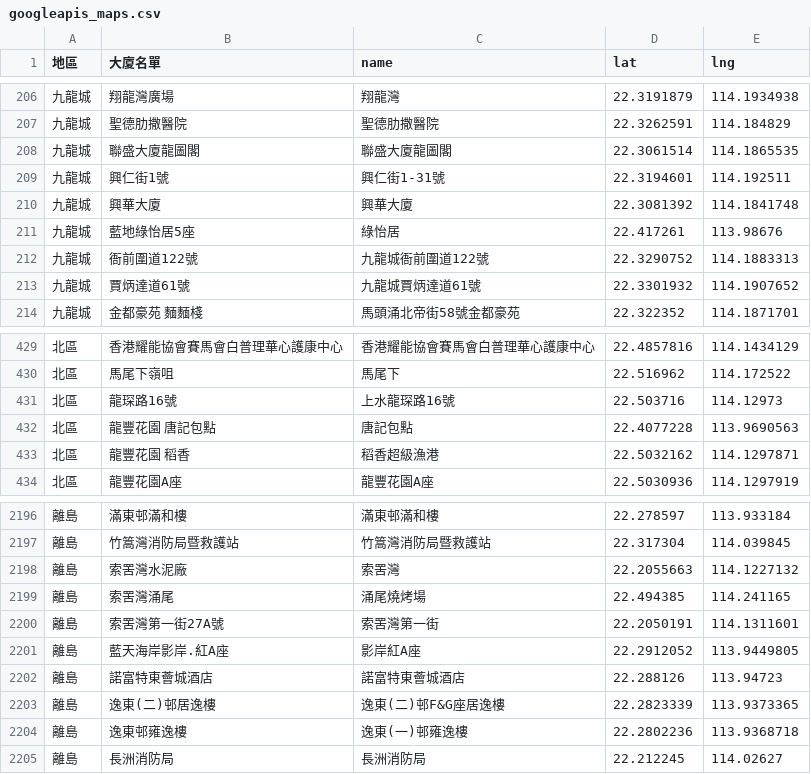
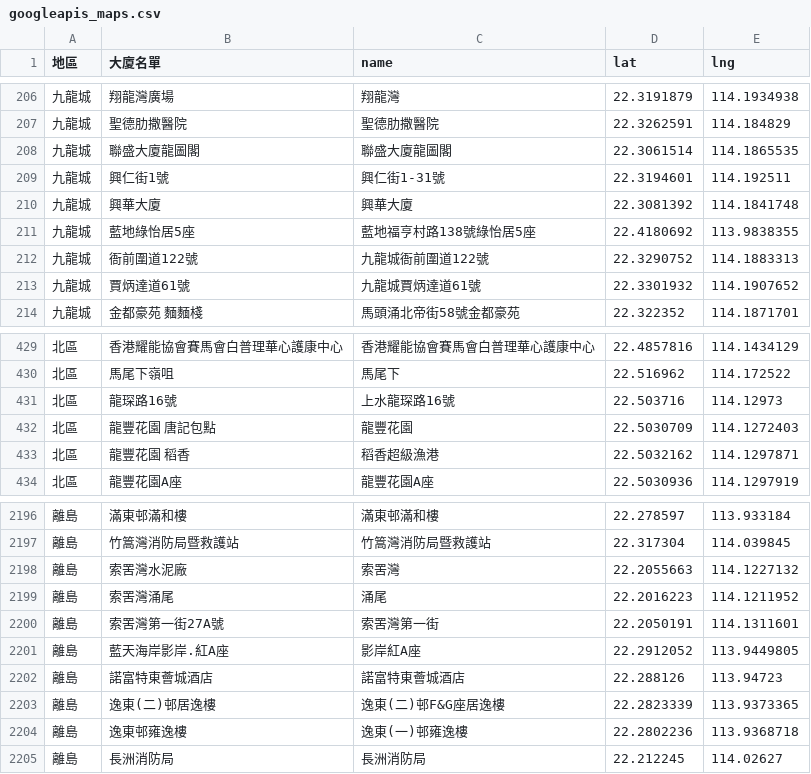
Before and after one commit to covid-hk/covid-hk.github.io, a CSV file: googleapis_maps.csv, drawn as a sheet; only a part is shown, gaps mark what is left out.

```diff
--- a/googleapis_maps.csv
+++ b/googleapis_maps.csv
@@ -210,3 +210,3 @@
 九龍城,興華大廈,興華大廈,22.3081392,114.1841748
-九龍城,藍地綠怡居5座,綠怡居,22.417261,113.98676
+九龍城,藍地綠怡居5座,藍地福亨村路138號綠怡居5座,22.4180692,113.9838355
 九龍城,衙前圍道122號,九龍城衙前圍道122號,22.3290752,114.1883313
@@ -431,3 +431,3 @@
 北區,龍琛路16號,上水龍琛路16號,22.503716,114.12973
-北區,龍豐花園 唐記包點,唐記包點,22.4077228,113.9690563
+北區,龍豐花園 唐記包點,龍豐花園,22.5030709,114.1272403
 北區,龍豐花園 稻香,稻香超級漁港,22.5032162,114.1297871
@@ -2198,3 +2198,3 @@
 離島,索罟灣水泥廠,索罟灣,22.2055663,114.1227132
-離島,索罟灣涌尾,涌尾燒烤場,22.494385,114.241165
+離島,索罟灣涌尾,涌尾,22.2016223,114.1211952
 離島,索罟灣第一街27A號,索罟灣第一街,22.2050191,114.1311601
```
Also changed, not shown: 2 other files.
